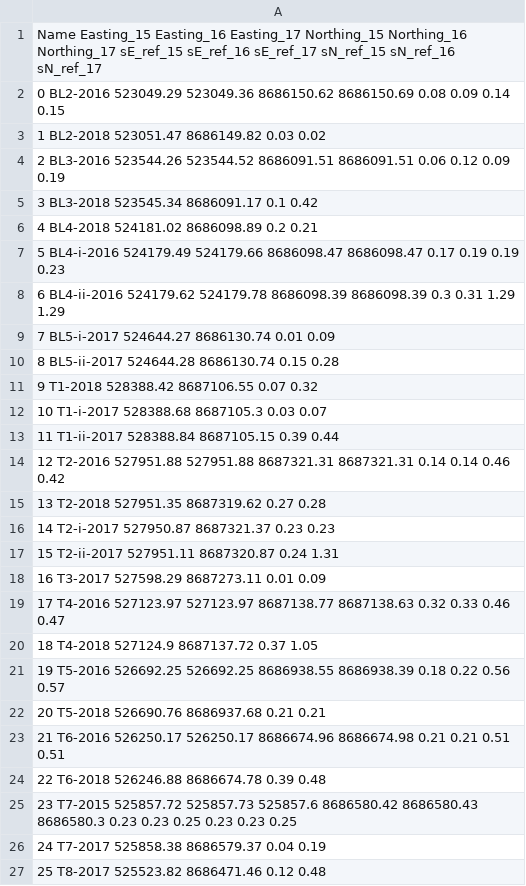
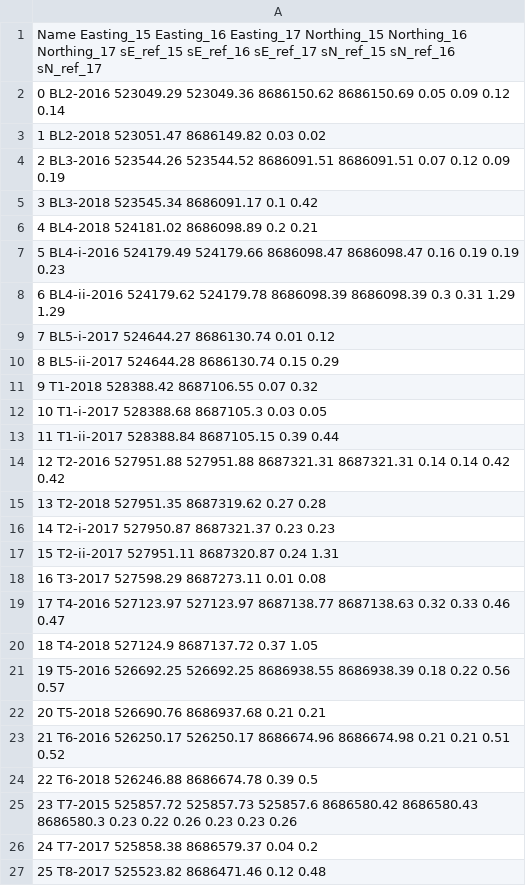
Before and after one commit to Standard24/SnowAirIceSea, a CSV file: data/stake_coordinates/2018_stake_coordinates_corr_ref_final.csv, drawn as a sheet.

```diff
--- a/data/stake_coordinates/2018_stake_coordinates_corr_ref_final.csv
+++ b/data/stake_coordinates/2018_stake_coordinates_corr_ref_final.csv
@@ -1,15 +1,15 @@
  Name Easting_15 Easting_16 Easting_17 Northing_15 Northing_16 Northing_17 sE_ref_15 sE_ref_16 sE_ref_17 sN_ref_15 sN_ref_16 sN_ref_17
-0 BL2-2016  523049.29 523049.36  8686150.62 8686150.69  0.08 0.09  0.14 0.15
+0 BL2-2016  523049.29 523049.36  8686150.62 8686150.69  0.05 0.09  0.12 0.14
 1 BL2-2018   523051.47   8686149.82   0.03   0.02
-2 BL3-2016  523544.26 523544.52  8686091.51 8686091.51  0.06 0.12  0.09 0.19
+2 BL3-2016  523544.26 523544.52  8686091.51 8686091.51  0.07 0.12  0.09 0.19
 3 BL3-2018   523545.34   8686091.17   0.1   0.42
 4 BL4-2018   524181.02   8686098.89   0.2   0.21
-5 BL4-i-2016  524179.49 524179.66  8686098.47 8686098.47  0.17 0.19  0.19 0.23
+5 BL4-i-2016  524179.49 524179.66  8686098.47 8686098.47  0.16 0.19  0.19 0.23
 6 BL4-ii-2016  524179.62 524179.78  8686098.39 8686098.39  0.3 0.31  1.29 1.29
-7 BL5-i-2017   524644.27   8686130.74   0.01   0.09
-8 BL5-ii-2017   524644.28   8686130.74   0.15   0.28
+7 BL5-i-2017   524644.27   8686130.74   0.01   0.12
+8 BL5-ii-2017   524644.28   8686130.74   0.15   0.29
 9 T1-2018   528388.42   8687106.55   0.07   0.32
-10 T1-i-2017   528388.68   8687105.3   0.03   0.07
+10 T1-i-2017   528388.68   8687105.3   0.03   0.05
 11 T1-ii-2017   528388.84   8687105.15   0.39   0.44
-12 T2-2016  527951.88 527951.88  8687321.31 8687321.31  0.14 0.14  0.46 0.42
+12 T2-2016  527951.88 527951.88  8687321.31 8687321.31  0.14 0.14  0.42 0.42
 13 T2-2018   527951.35   8687319.62   0.27   0.28
@@ -17,3 +17,3 @@
 15 T2-ii-2017   527951.11   8687320.87   0.24   1.31
-16 T3-2017   527598.29   8687273.11   0.01   0.09
+16 T3-2017   527598.29   8687273.11   0.01   0.08
 17 T4-2016  527123.97 527123.97  8687138.77 8687138.63  0.32 0.33  0.46 0.47
@@ -22,6 +22,6 @@
 20 T5-2018   526690.76   8686937.68   0.21   0.21
-21 T6-2016  526250.17 526250.17  8686674.96 8686674.98  0.21 0.21  0.51 0.51
-22 T6-2018   526246.88   8686674.78   0.39   0.48
-23 T7-2015 525857.72 525857.73 525857.6 8686580.42 8686580.43 8686580.3 0.23 0.23 0.25 0.23 0.23 0.25
-24 T7-2017   525858.38   8686579.37   0.04   0.19
+21 T6-2016  526250.17 526250.17  8686674.96 8686674.98  0.21 0.21  0.51 0.52
+22 T6-2018   526246.88   8686674.78   0.39   0.5
+23 T7-2015 525857.72 525857.73 525857.6 8686580.42 8686580.43 8686580.3 0.23 0.22 0.26 0.23 0.23 0.26
+24 T7-2017   525858.38   8686579.37   0.04   0.2
 25 T8-2017   525523.82   8686471.46   0.12   0.48
```
Also changed, not shown: data/stake_velocities.csv, 3 other files.
